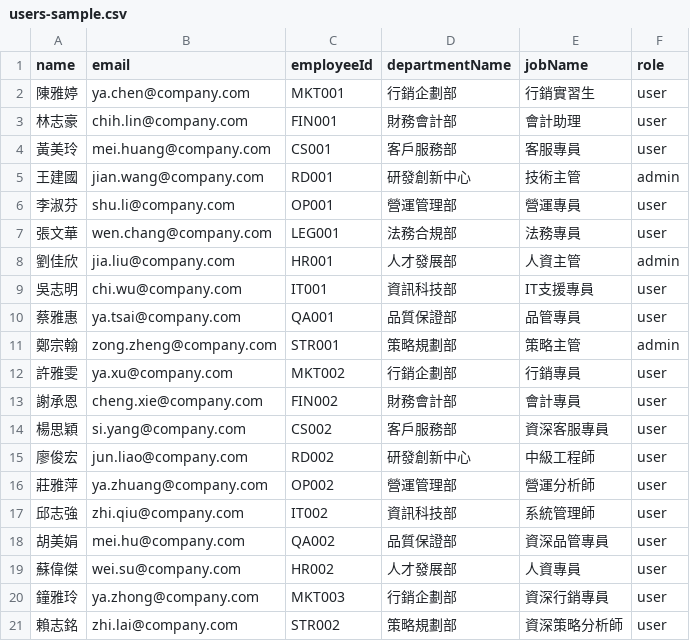
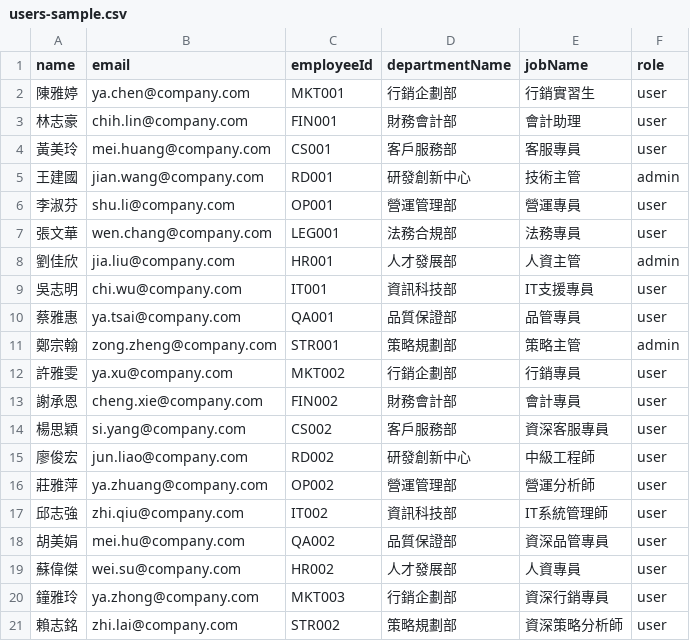
Before and after one commit to melaniemiu/Saiens-Credit-System, a CSV file: backend/sample-data/users-sample.csv, drawn as a sheet.

```diff
--- a/backend/sample-data/users-sample.csv
+++ b/backend/sample-data/users-sample.csv
@@ -16,3 +16,3 @@ name,email,employeeId,departmentName,jobName,role
 莊雅萍,ya.zhuang@company.com,OP002,營運管理部,營運分析師,user
-邱志強,zhi.qiu@company.com,IT002,資訊科技部,系統管理師,user
+邱志強,zhi.qiu@company.com,IT002,資訊科技部,IT系統管理師,user
 胡美娟,mei.hu@company.com,QA002,品質保證部,資深品管專員,user
```
Also changed, not shown: backend/sample-data/admin-users-sample.csv, backend/sample-data/departments-sample.csv, 8 other files.
